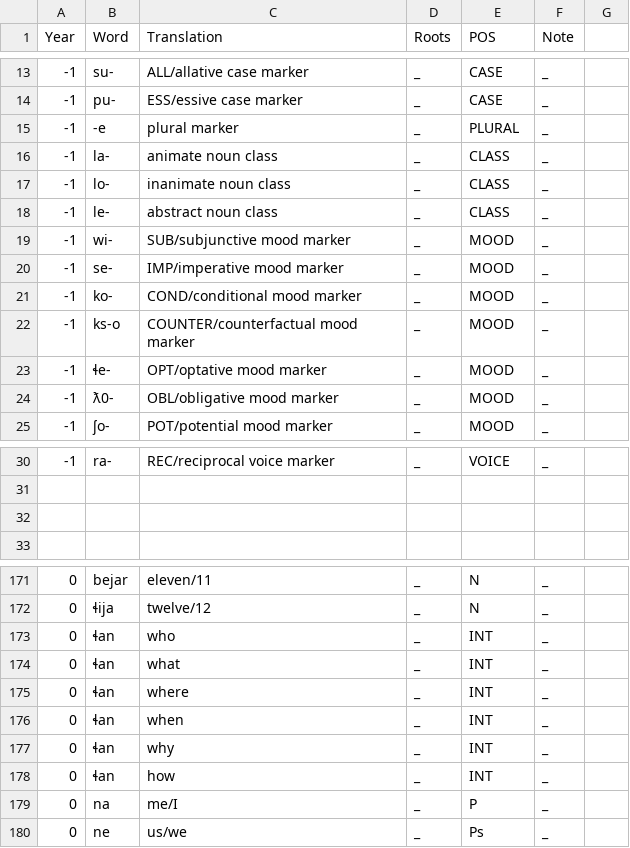
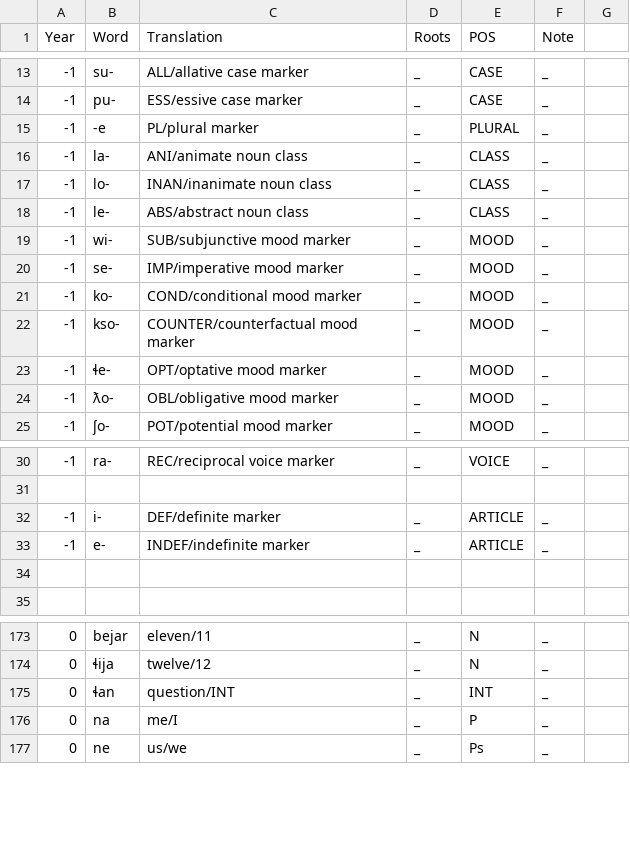
Before and after one commit to jacksonsdean/tovian, a CSV file: roots.csv, drawn as a sheet; only a part is shown, gaps mark what is left out; the diff covers the shown part only.

```diff
--- a/roots.csv
+++ b/roots.csv
@@ -14,6 +14,6 @@ Year,Word,Translation,Roots,POS,Note
 -1,pu-,ESS/essive case marker,_,CASE,_
--1,-e,plural marker,_,PLURAL,_
--1,la-,animate noun class,_,CLASS,_
--1,lo-,inanimate noun class,_,CLASS,_
--1,le-,abstract noun class,_,CLASS,_
+-1,-e,PL/plural marker,_,PLURAL,_
+-1,la-,ANI/animate noun class,_,CLASS,_
+-1,lo-,INAN/inanimate noun class,_,CLASS,_
+-1,le-,ABS/abstract noun class,_,CLASS,_
 -1,wi-,SUB/subjunctive mood marker,_,MOOD,_
@@ -21,5 +21,5 @@ Year,Word,Translation,Roots,POS,Note
 -1,ko-,COND/conditional mood marker,_,MOOD,_
--1,ks-o,COUNTER/counterfactual mood marker,_,MOOD,_
+-1,kso-,COUNTER/counterfactual mood marker,_,MOOD,_
 -1,ɬe-,OPT/optative mood marker,_,MOOD,_
--1,ƛ0-,OBL/obligative mood marker,_,MOOD,_
+-1,ƛo-,OBL/obligative mood marker,_,MOOD,_
 -1,ʃo-,POT/potential mood marker,_,MOOD,_
@@ -31,2 +31,4 @@ Year,Word,Translation,Roots,POS,Note
 
+-1,i-,DEF/definite marker,_,ARTICLE,_
+-1,e-,INDEF/indefinite marker,_,ARTICLE,_
 
@@ -172,8 +174,3 @@ Year,Word,Translation,Roots,POS,Note
 0,ɬija,twelve/12,_,N,_
-0,ɬan,who,_,INT,_
-0,ɬan,what,_,INT,_
-0,ɬan,where,_,INT,_
-0,ɬan,when,_,INT,_
-0,ɬan,why,_,INT,_
-0,ɬan,how,_,INT,_
+0,ɬan,question/INT,_,INT,_
 0,na,me/I,_,P,_
```
Also changed, not shown: 2 edited cells elsewhere in this file, compounds.csv, dictionary.csv, 42 other files.
